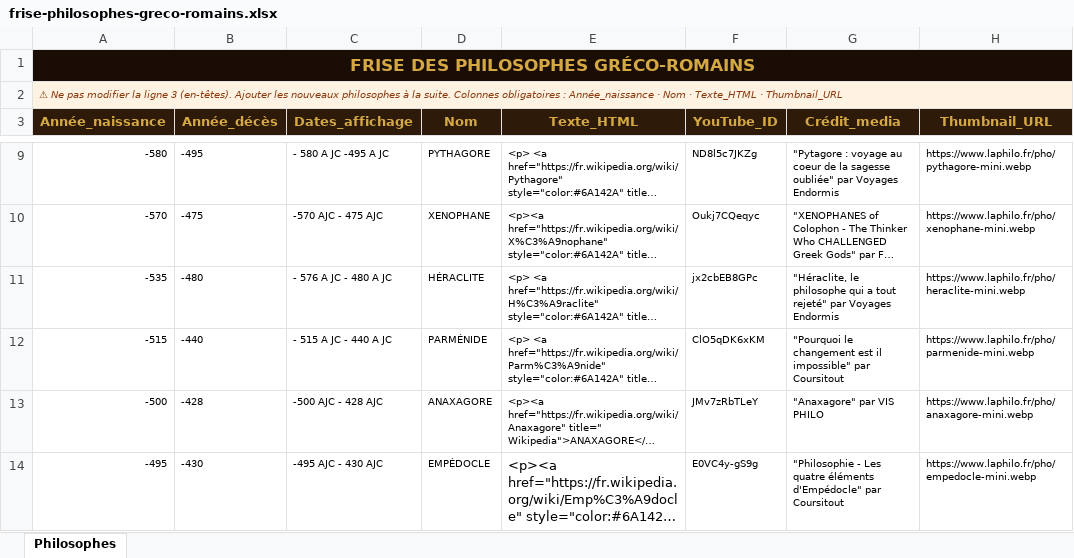
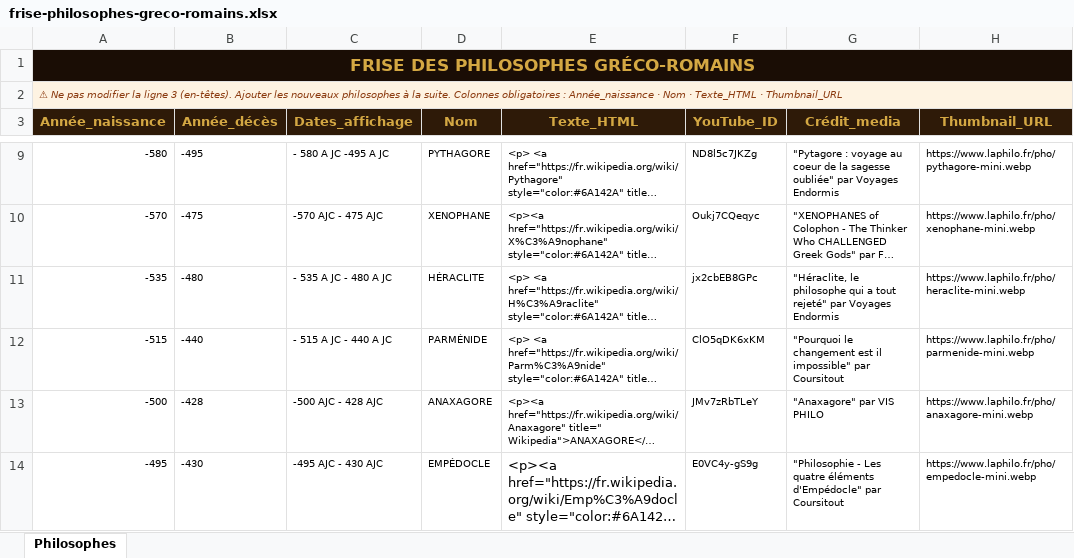
Before and after one commit to lairig/laphilo-astro, an Excel workbook: data/frise-philosophes-greco-romains.xlsx, sheet Philosophes, drawn as a sheet; only a part is shown, gaps mark what is left out; long unchanged cells end in …; values as stored, in another font and other column widths than the file's, no borders; the diff covers the shown part only; the diff names each change by its address in the sheet, - before the commit and + after, or states it on an @@ line.

```diff
--- a/data/frise-philosophes-greco-romains.xlsx (sheet Philosophes)
+++ b/data/frise-philosophes-greco-romains.xlsx (sheet Philosophes)
-C11 (Dates_affichage): - 576 A JC - 480 A JC
+C11 (Dates_affichage): - 535 A JC - 480 A JC
```
Also changed, not shown: 3 edited cells elsewhere in this sheet, data/frise-courant-pensee-occidental.xlsx, data/frise-philosophes-france.xlsx, 5 other files.
